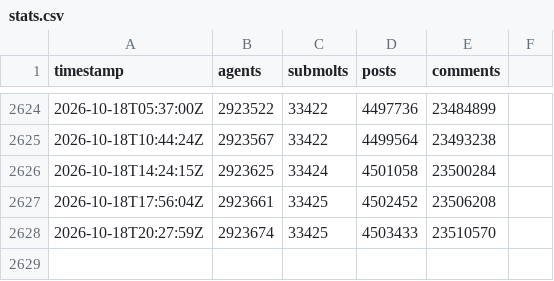
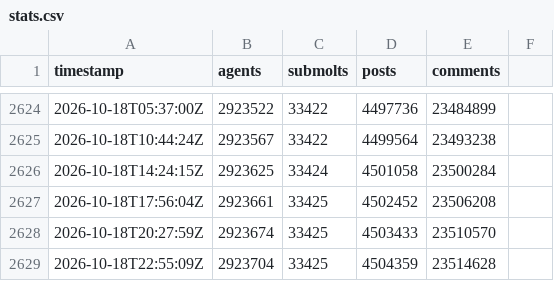
Before and after one commit to gabriel-berzescu/monitoring-the-situation, a CSV file: data/stats.csv, drawn as a sheet; only a part is shown, gaps mark what is left out; the diff names each change by its address in the sheet, - before the commit and + after, or states it on an @@ line.

```diff
--- a/data/stats.csv
+++ b/data/stats.csv
+row 2629: 2026-10-18T22:55:09Z | 2923704 | 33425 | 4504359 | 23514628
```
